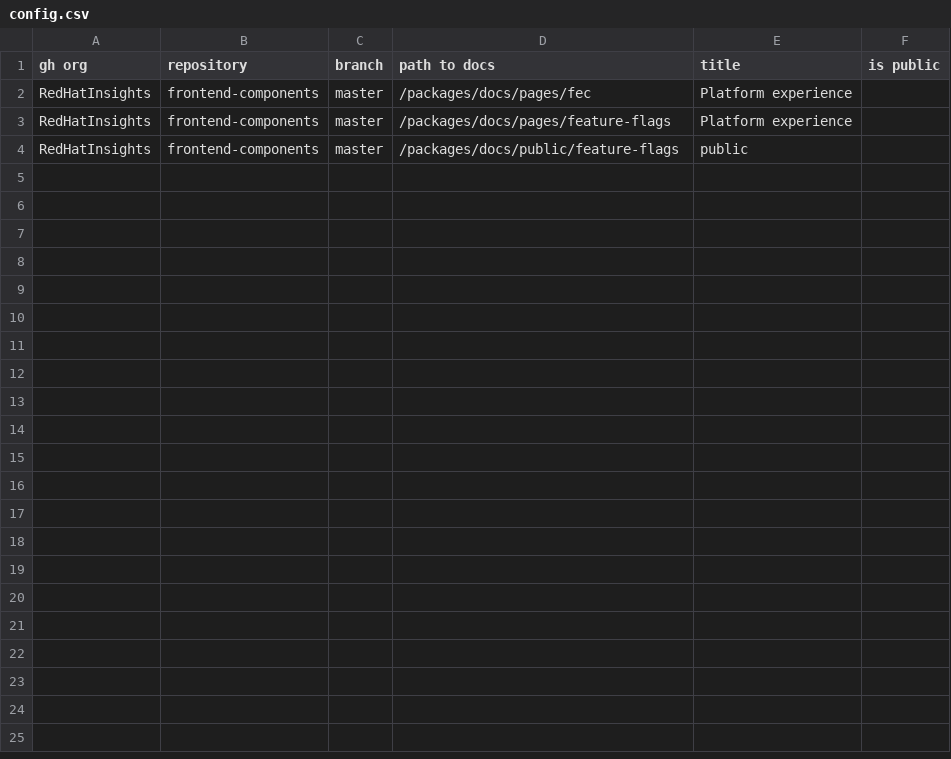
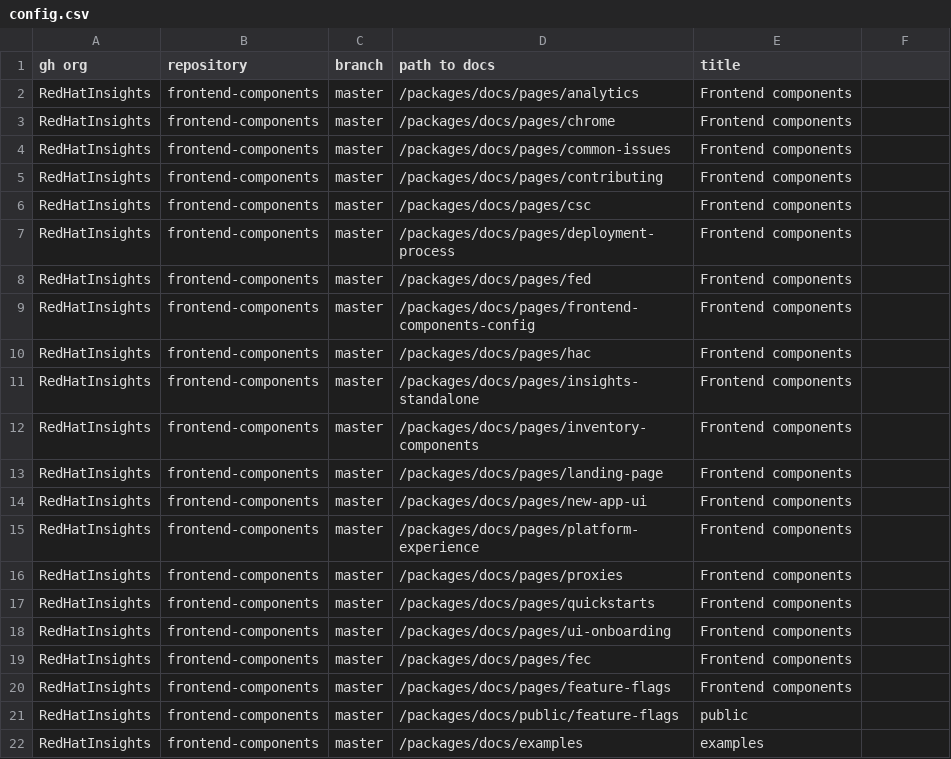
Before and after one commit to RedHatInsights/better-platform-docs, a CSV file: downloader/config.csv, drawn as a sheet.

Commit message:
Add all FEC doc entries

```diff
--- a/downloader/config.csv
+++ b/downloader/config.csv
@@ -1,4 +1,22 @@
-gh org,repository,branch,path to docs,title,is public
-RedHatInsights,frontend-components,master,/packages/docs/pages/fec,Platform experience
-RedHatInsights,frontend-components,master,/packages/docs/pages/feature-flags,Platform experience
+gh org,repository,branch,path to docs,title
+RedHatInsights,frontend-components,master,/packages/docs/pages/analytics,Frontend components
+RedHatInsights,frontend-components,master,/packages/docs/pages/chrome,Frontend components
+RedHatInsights,frontend-components,master,/packages/docs/pages/common-issues,Frontend components
+RedHatInsights,frontend-components,master,/packages/docs/pages/contributing,Frontend components
+RedHatInsights,frontend-components,master,/packages/docs/pages/csc,Frontend components
+RedHatInsights,frontend-components,master,/packages/docs/pages/deployment-process,Frontend components
+RedHatInsights,frontend-components,master,/packages/docs/pages/fed,Frontend components
+RedHatInsights,frontend-components,master,/packages/docs/pages/frontend-components-config,Frontend components
+RedHatInsights,frontend-components,master,/packages/docs/pages/hac,Frontend components
+RedHatInsights,frontend-components,master,/packages/docs/pages/insights-standalone,Frontend components
+RedHatInsights,frontend-components,master,/packages/docs/pages/inventory-components,Frontend components
+RedHatInsights,frontend-components,master,/packages/docs/pages/landing-page,Frontend components
+RedHatInsights,frontend-components,master,/packages/docs/pages/new-app-ui,Frontend components
+RedHatInsights,frontend-components,master,/packages/docs/pages/platform-experience,Frontend components
+RedHatInsights,frontend-components,master,/packages/docs/pages/proxies,Frontend components
+RedHatInsights,frontend-components,master,/packages/docs/pages/quickstarts,Frontend components
+RedHatInsights,frontend-components,master,/packages/docs/pages/ui-onboarding,Frontend components
+RedHatInsights,frontend-components,master,/packages/docs/pages/fec,Frontend components
+RedHatInsights,frontend-components,master,/packages/docs/pages/feature-flags,Frontend components
 RedHatInsights,frontend-components,master,/packages/docs/public/feature-flags,public
+RedHatInsights,frontend-components,master,/packages/docs/examples,examples
```
Also changed, not shown: 15 other files.
